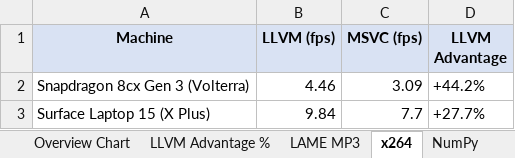
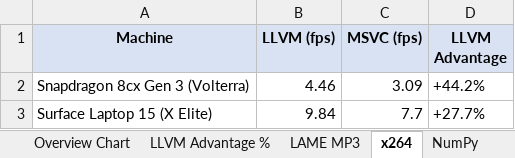
Before and after one commit to khmyznikov/llvm-msvc-arm64-paper, an Excel workbook: results/performance_comparison.xlsx, sheet x264, drawn as a sheet; values as stored, in another font and other column widths than the file's, no borders; charts and pictures not drawn; the diff names each change by its address in the sheet, - before the commit and + after, or states it on an @@ line.

```diff
--- a/results/performance_comparison.xlsx (sheet x264)
+++ b/results/performance_comparison.xlsx (sheet x264)
-A3 (Machine): Surface Laptop 15 (X Plus)
+A3 (Machine): Surface Laptop 15 (X Elite)
```
Also changed, not shown: sheet NumPy, sheet Overview, sheet Overview Chart, sheet LAME MP3, sheet CPython Geo-Mean, sheet LLVM Advantage %, 1 more sheet, charts or pictures, 3 other files.
